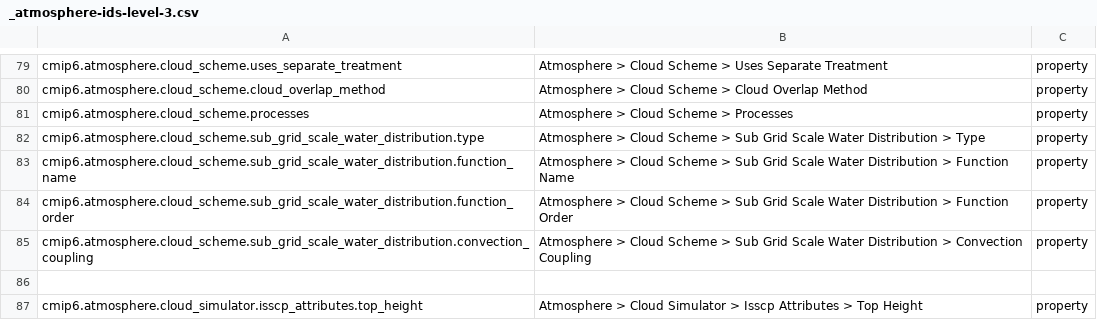
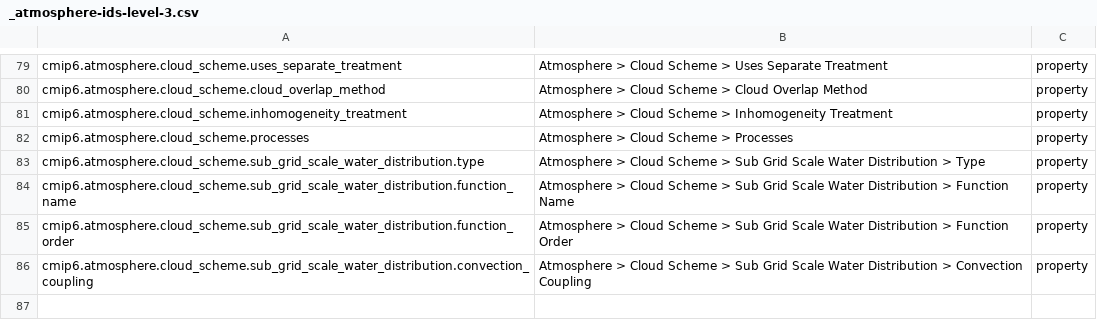
Before and after one commit to ES-DOC/cmip6-specializations-atmos, a CSV file: _atmosphere-ids-level-3.csv, drawn as a sheet; only a part is shown, gaps mark what is left out; the shorter side is filled out with more unchanged rows.

Commit message:
atmosphere_cloud_scheme.py: triplecloud to inhomogeneity_treatment

```diff
--- a/_atmosphere-ids-level-3.csv
+++ b/_atmosphere-ids-level-3.csv
@@ -80,2 +80,3 @@ cmip6.atmosphere.cloud_scheme.uses_separate_treatment, Atmosphere > Cloud Scheme
 cmip6.atmosphere.cloud_scheme.cloud_overlap_method, Atmosphere > Cloud Scheme > Cloud Overlap Method, property
+cmip6.atmosphere.cloud_scheme.inhomogeneity_treatment, Atmosphere > Cloud Scheme > Inhomogeneity Treatment, property
 cmip6.atmosphere.cloud_scheme.processes, Atmosphere > Cloud Scheme > Processes, property
```
Also changed, not shown: 3 other files.
